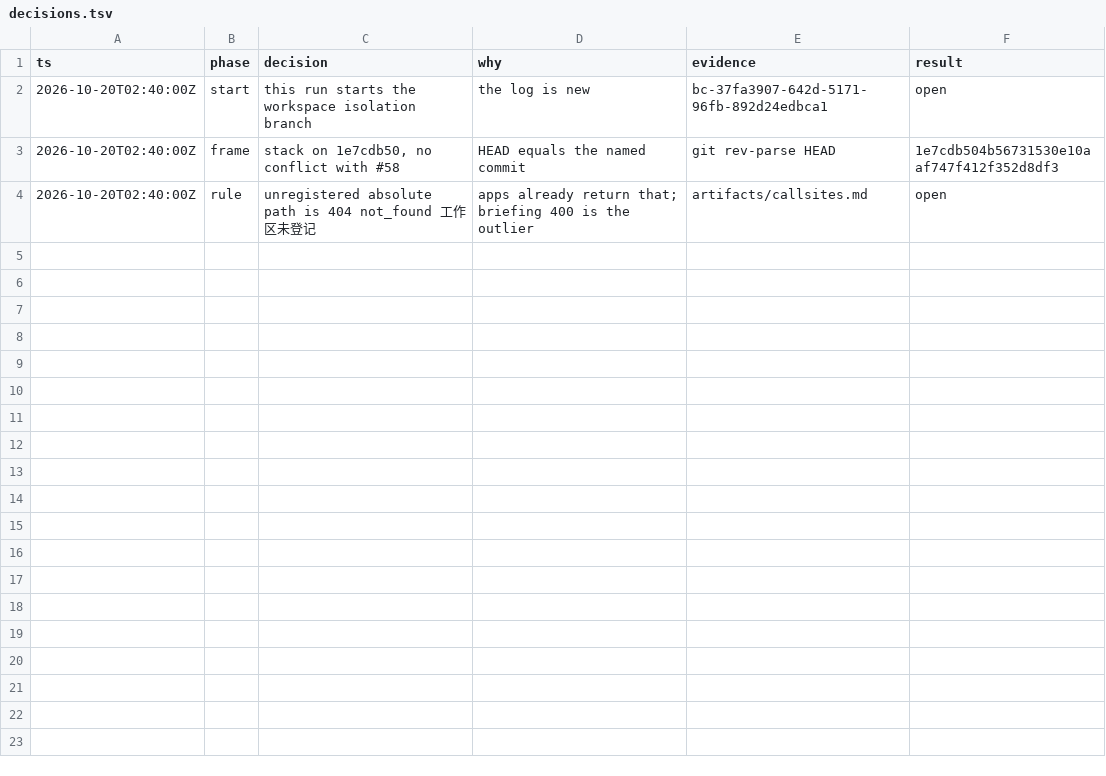
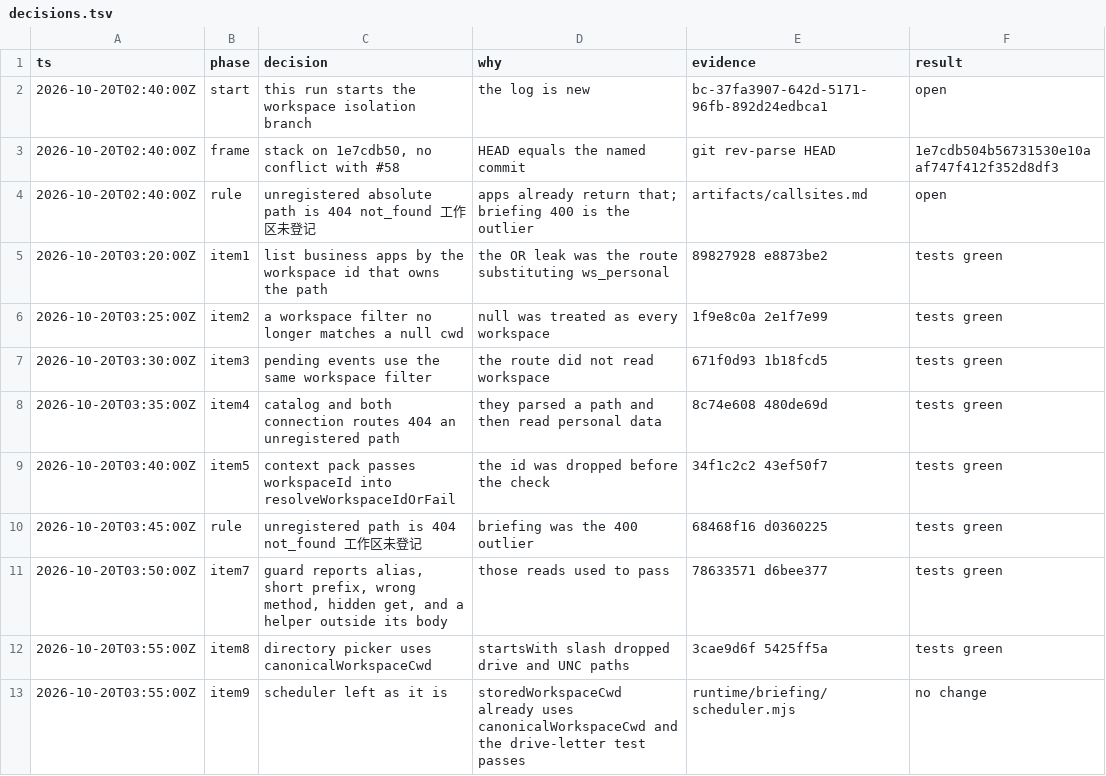
Before and after one commit to losebird/fde-x-desktop, a TSV file: artifacts/decisions.tsv, drawn as a sheet; the diff names each change by its address in the sheet, - before the commit and + after, or states it on an @@ line.

```diff
--- a/artifacts/decisions.tsv
+++ b/artifacts/decisions.tsv
+row 5: 2026-10-20T03:20:00Z | item1 | list business apps by the workspace id that owns the path | the OR leak was the route substituting ws_personal | 89827928 e8873be2 | tests green
+row 6: 2026-10-20T03:25:00Z | item2 | a workspace filter no longer matches a null cwd | null was treated as every workspace | 1f9e8c0a 2e1f7e99 | tests green
+row 7: 2026-10-20T03:30:00Z | item3 | pending events use the same workspace filter | the route did not read workspace | 671f0d93 1b18fcd5 | tests green
+row 8: 2026-10-20T03:35:00Z | item4 | catalog and both connection routes 404 an unregistered path | they parsed a path and then read personal data | 8c74e608 480de69d | tests green
+row 9: 2026-10-20T03:40:00Z | item5 | context pack passes workspaceId into resolveWorkspaceIdOrFail | the id was dropped before the check | 34f1c2c2 43ef50f7 | tests green
+row 10: 2026-10-20T03:45:00Z | rule | unregistered path is 404 not_found 工作区未登记 | briefing was the 400 outlier | 68468f16 d0360225 | tests green
+row 11: 2026-10-20T03:50:00Z | item7 | guard reports alias, short prefix, wrong method, hidden get, and a helper outside its body | those reads used to pass | 78633571 d6bee377 | tests green
+row 12: 2026-10-20T03:55:00Z | item8 | directory picker uses canonicalWorkspaceCwd | startsWith slash dropped drive and UNC paths | 3cae9d6f 5425ff5a | tests green
+row 13: 2026-10-20T03:55:00Z | item9 | scheduler left as it is | storedWorkspaceCwd already uses canonicalWorkspaceCwd and the drive-letter test passes | runtime/briefing/scheduler.mjs | no change
```
